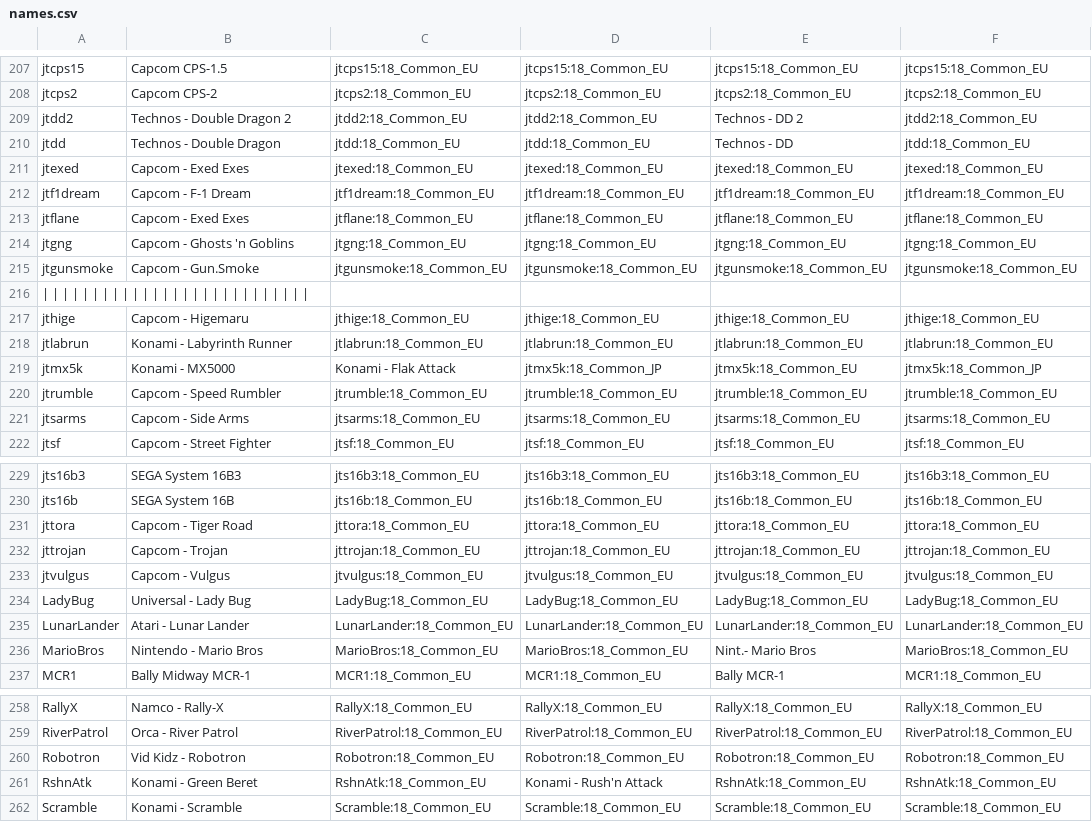
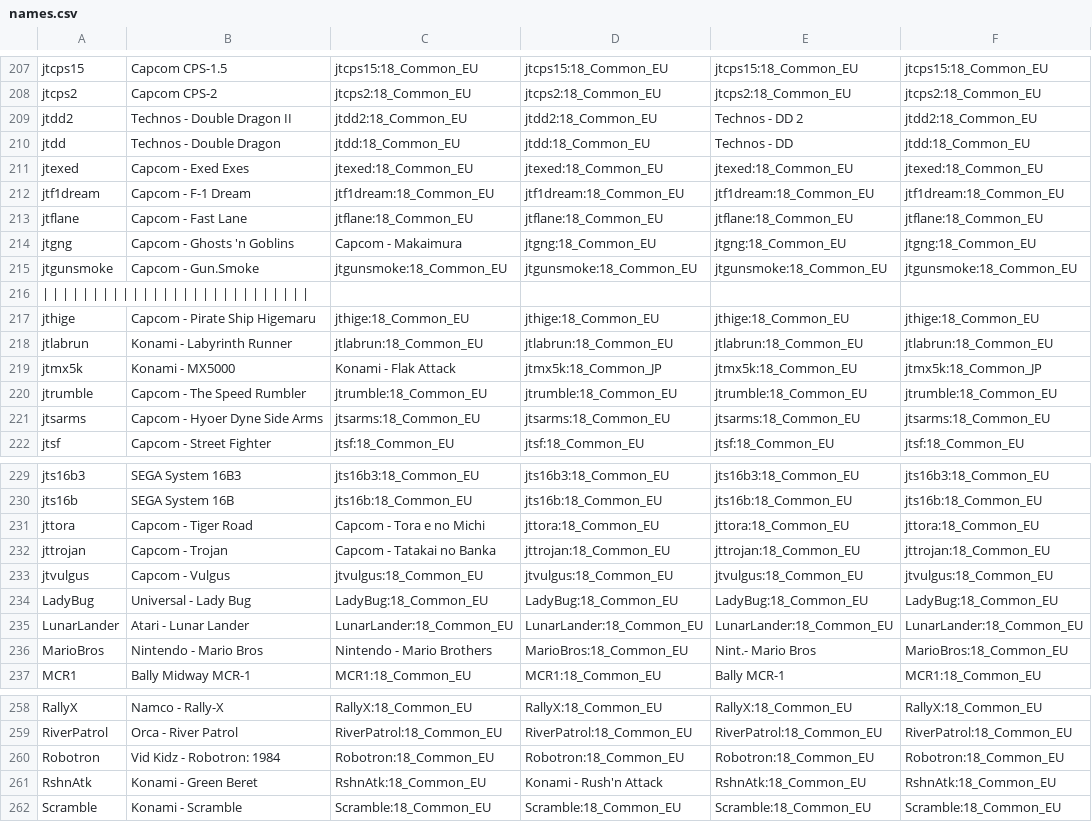
Before and after one commit to ThreepwoodLeBrush/Names_MiSTer, a CSV file: names.csv, drawn as a sheet; only a part is shown, gaps mark what is left out; the diff covers the shown part only; the diff names each change by its address in the sheet, - before the commit and + after, or states it on an @@ line.

```diff
--- a/names.csv
+++ b/names.csv
-B209: Technos - Double Dragon 2
+B209: Technos - Double Dragon II
-B213: Capcom - Exed Exes
+B213: Capcom - Fast Lane
-C214: jtgng:18_Common_EU
+C214: Capcom - Makaimura
-B217: Capcom - Higemaru
+B217: Capcom - Pirate Ship Higemaru
-B220: Capcom - Speed Rumbler
+B220: Capcom - The Speed Rumbler
-B221: Capcom - Side Arms
+B221: Capcom - Hyoer Dyne Side Arms
-C231: jttora:18_Common_EU
+C231: Capcom - Tora e no Michi
-C232: jttrojan:18_Common_EU
+C232: Capcom - Tatakai no Banka
-C236: MarioBros:18_Common_EU
+C236: Nintendo - Mario Brothers
-B260: Vid Kidz - Robotron
+B260: Vid Kidz - Robotron: 1984
```
Also changed, not shown: 17 edited cells elsewhere in this file.
